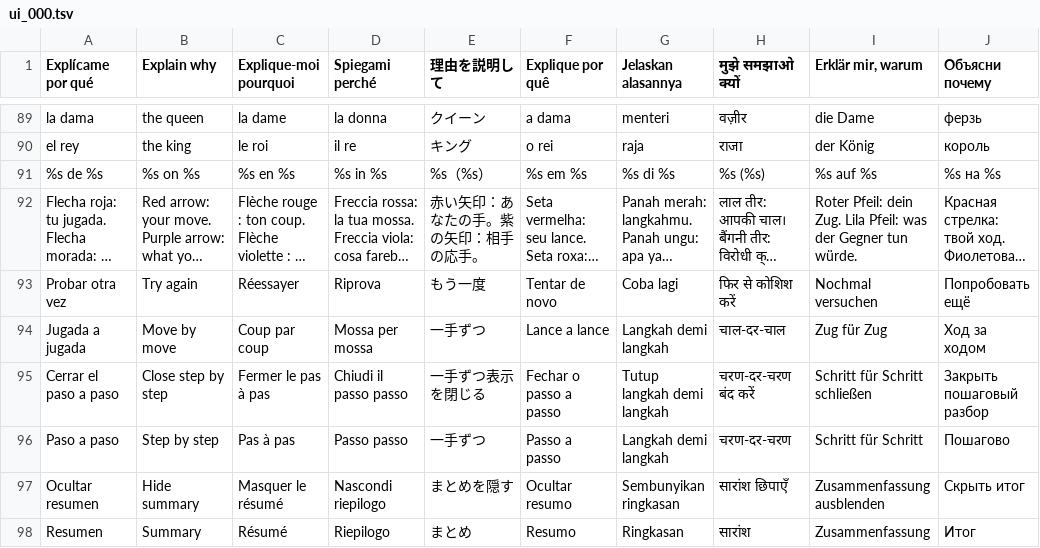
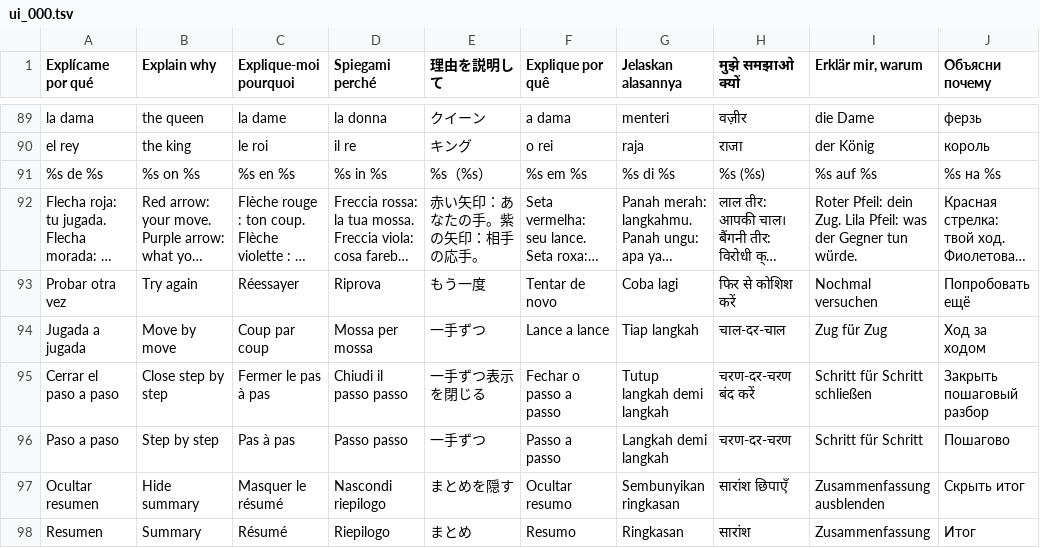
Before and after one commit to pabloprietorecio-afk/Chesssome-, a TSV file: tools/i18n/trad/ui_000.tsv, drawn as a sheet; only a part is shown, gaps mark what is left out; long unchanged cells end in …; the diff names each change by its address in the sheet, - before the commit and + after, or states it on an @@ line.

```diff
--- a/tools/i18n/trad/ui_000.tsv
+++ b/tools/i18n/trad/ui_000.tsv
-G94 (Jelaskan alasannya): Langkah demi langkah
+G94 (Jelaskan alasannya): Tiap langkah
```
Also changed, not shown: 3 other files.
